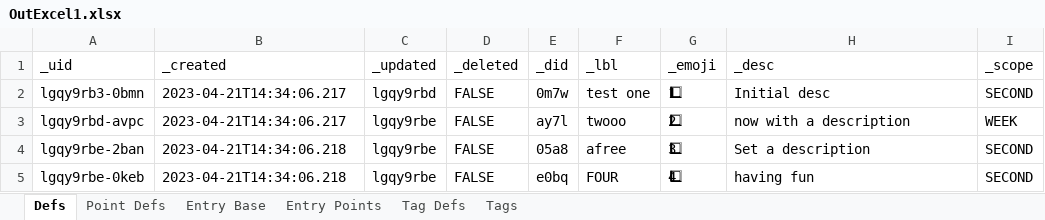
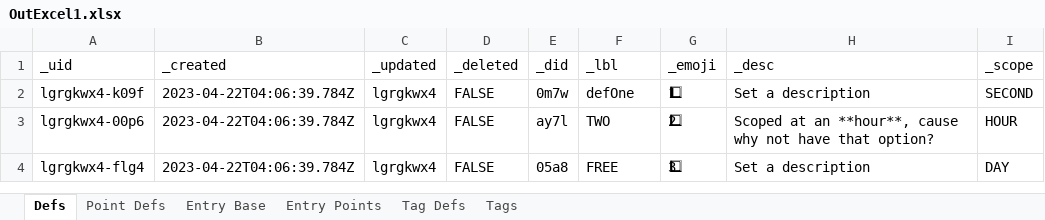
Before and after one commit to aarongilly/pdw, an Excel workbook: data-files/OutExcel1.xlsx, sheet Defs, drawn as a sheet; values as stored, in another font and other column widths than the file's, no borders; removed rows and columns are numbered as before the commit, all else as after; the diff names each change by its address in the sheet, - before the commit and + after, or states it on an @@ line.

```diff
--- a/data-files/OutExcel1.xlsx (sheet Defs)
+++ b/data-files/OutExcel1.xlsx (sheet Defs)
-A2 (_uid): lgqy9rb3-0bmn
+A2 (_uid): lgrgkwx4-k09f
-B2 (_created): 2023-04-21T14:34:06.217
+B2 (_created): 2023-04-22T04:06:39.784Z
-C2 (_updated): lgqy9rbd
+C2 (_updated): lgrgkwx4
-F2 (_lbl): test one
+F2 (_lbl): defOne
-H2 (_desc): Initial desc
+H2 (_desc): Set a description
-row 3: lgqy9rbd-avpc | 2023-04-21T14:34:06.217 | lgqy9rbe | FALSE | ay7l | twooo | 2⃣ | now with a description | WEEK
+row 3: lgrgkwx4-00p6 | 2023-04-22T04:06:39.784Z | lgrgkwx4 | FALSE | ay7l | TWO | 2⃣ | Scoped at an **hour**, cause why not have that option? | HOUR
-A4 (_uid): lgqy9rbe-2ban
+A4 (_uid): lgrgkwx4-flg4
-B4 (_created): 2023-04-21T14:34:06.218
+B4 (_created): 2023-04-22T04:06:39.784Z
-C4 (_updated): lgqy9rbe
+C4 (_updated): lgrgkwx4
-F4 (_lbl): afree
+F4 (_lbl): FREE
-I4 (_scope): SECOND
+I4 (_scope): DAY
-row 5: lgqy9rbe-0keb | 2023-04-21T14:34:06.218 | lgqy9rbe | FALSE | e0bq | FOUR | 4⃣ | having fun | SECOND
```
Also changed, not shown: sheet Point Defs, sheet Entry Points, sheet Entry Base, data-files/OutExcel4.xlsx, 5 other files.
